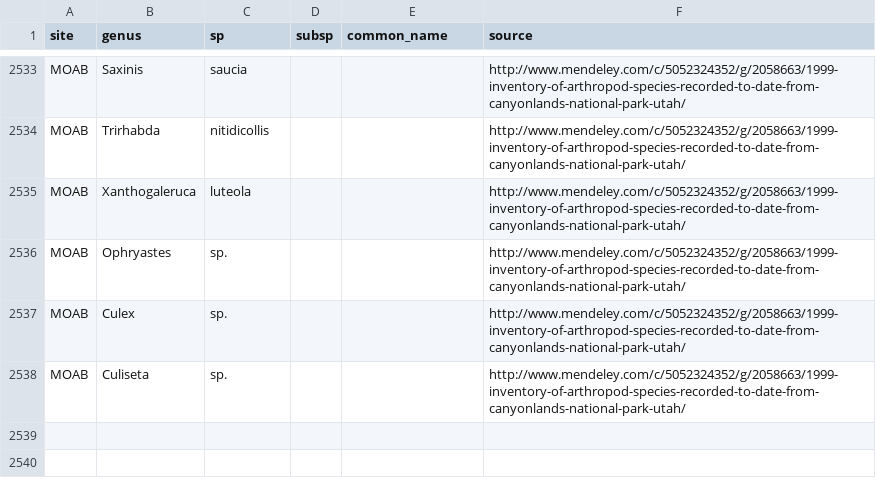
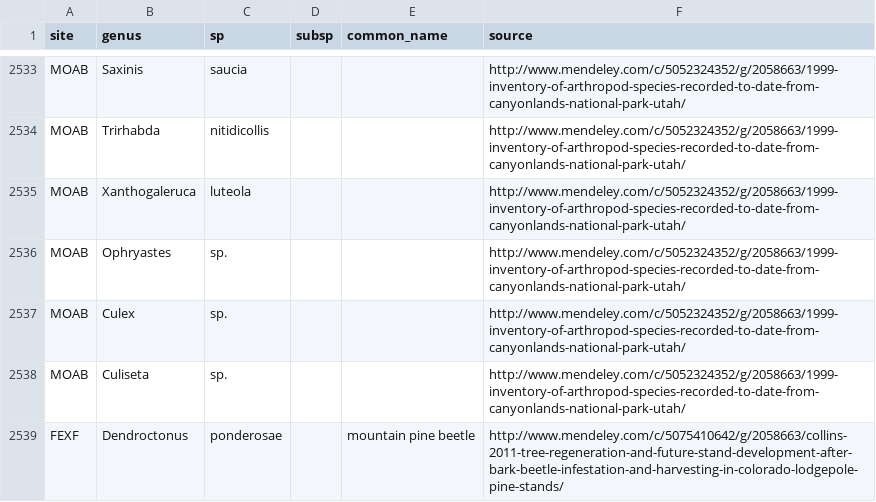
Before and after one commit to fluby/neonetods, a CSV file: data/sp_list_inverts.csv, drawn as a sheet; only a part is shown, gaps mark what is left out.

Commit message:
FEXF inverts

```diff
--- a/data/sp_list_inverts.csv
+++ b/data/sp_list_inverts.csv
@@ -2538 +2538,2 @@ MOAB,Culex,sp.,,,http://www.mendeley.com/c/5052324352/g/2058663/1999-inventory-o
 MOAB,Culiseta,sp.,,,http://www.mendeley.com/c/5052324352/g/2058663/1999-inventory-of-arthropod-species-recorded-to-date-from-canyonlands-national-park-utah/
+FEXF,Dendroctonus,ponderosae,,mountain pine beetle,http://www.mendeley.com/c/5075410642/g/2058663/collins-2011-tree-regeneration-and-future-stand-development-after-bark-beetle-infestation-and-harvesting-in-colorado-lodgepole-pine-stands/
```
